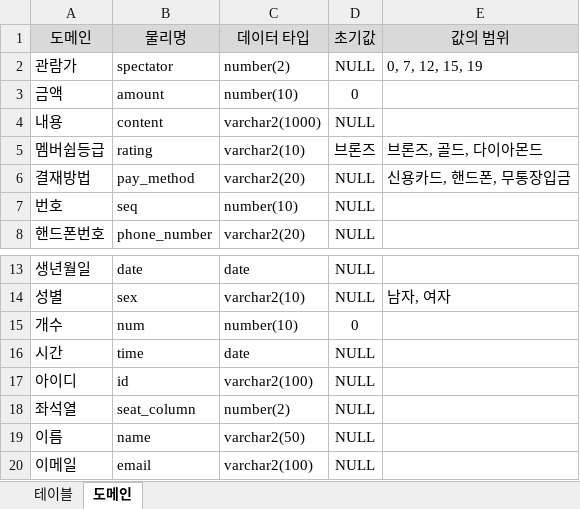
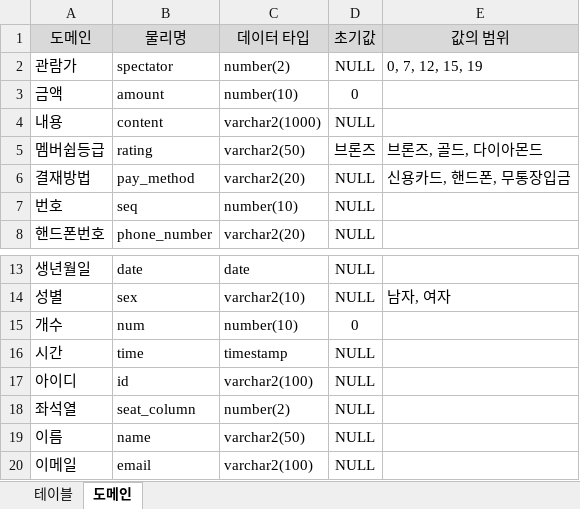
Before and after one commit to yonghwankim-dev/movie, an Excel workbook: doc/12. 테이블 정의서 .xlsx, sheet 도메인, drawn as a sheet; only a part is shown, gaps mark what is left out; values as stored, in another font and other column widths than the file's, no borders; conditional formats not drawn; the diff names each change by its address in the sheet, - before the commit and + after, or states it on an @@ line.

```diff
--- a/doc/12. 테이블 정의서 .xlsx (sheet 도메인)
+++ b/doc/12. 테이블 정의서 .xlsx (sheet 도메인)
-C5 (데이터 타입): varchar2(10)
+C5 (데이터 타입): varchar2(50)
-C16 (데이터 타입): date
+C16 (데이터 타입): timestamp
```
Also changed, not shown: sheet 테이블, doc/11. 도메인 정의서.xlsx, 40 other files.
